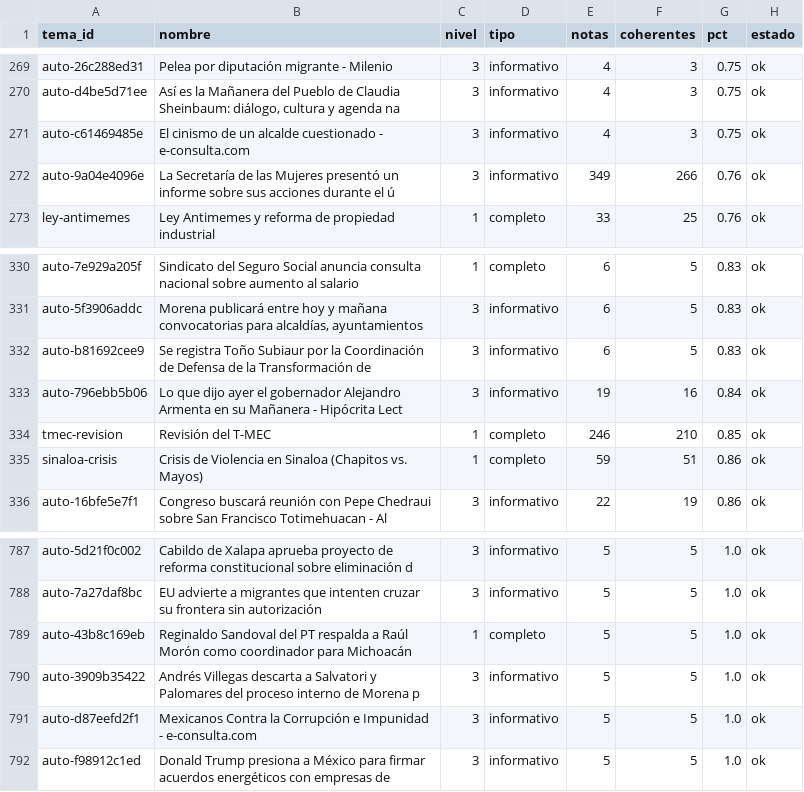
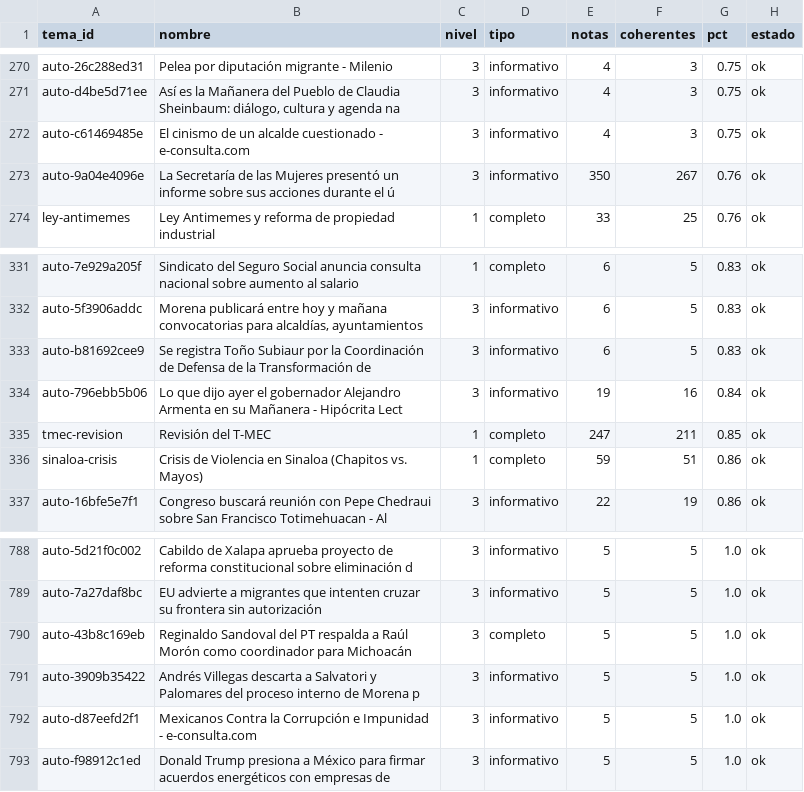
Before and after one commit to OckarLezama/ecosistema-politico, a CSV file: data/auditoria_temas.csv, drawn as a sheet; only a part is shown, gaps mark what is left out; the diff covers the shown part only.

```diff
--- a/data/auditoria_temas.csv
+++ b/data/auditoria_temas.csv
@@ -271,3 +272,3 @@ auto-d4be5d71ee,"Así es la Mañanera del Pueblo de Claudia Sheinbaum: diálogo,
 auto-c61469485e,El cinismo de un alcalde cuestionado - e-consulta.com,3,informativo,4,3,0.75,ok
-auto-9a04e4096e,La Secretaría de las Mujeres presentó un informe sobre sus acciones durante el ú,3,informativo,349,266,0.76,ok
+auto-9a04e4096e,La Secretaría de las Mujeres presentó un informe sobre sus acciones durante el ú,3,informativo,350,267,0.76,ok
 ley-antimemes,Ley Antimemes y reforma de propiedad industrial,1,completo,33,25,0.76,ok
@@ -333,3 +334,3 @@ auto-b81692cee9,Se registra Toño Subiaur por la Coordinación de Defensa de la
 auto-796ebb5b06,Lo que dijo ayer el gobernador Alejandro Armenta en su Mañanera - Hipócrita Lect,3,informativo,19,16,0.84,ok
-tmec-revision,Revisión del T-MEC,1,completo,246,210,0.85,ok
+tmec-revision,Revisión del T-MEC,1,completo,247,211,0.85,ok
 sinaloa-crisis,Crisis de Violencia en Sinaloa (Chapitos vs. Mayos),1,completo,59,51,0.86,ok
@@ -788,3 +789,3 @@ auto-5d21f0c002,Cabildo de Xalapa aprueba proyecto de reforma constitucional sob
 auto-7a27daf8bc,EU advierte a migrantes que intenten cruzar su frontera sin autorización,3,informativo,5,5,1.0,ok
-auto-43b8c169eb,Reginaldo Sandoval del PT respalda a Raúl Morón como coordinador para Michoacán,1,completo,5,5,1.0,ok
+auto-43b8c169eb,Reginaldo Sandoval del PT respalda a Raúl Morón como coordinador para Michoacán,3,completo,5,5,1.0,ok
 auto-3909b35422,Andrés Villegas descarta a Salvatori y Palomares del proceso interno de Morena p,3,informativo,5,5,1.0,ok
```
Also changed, not shown: 3 added rows, 2 removed rows and 4 edited cells elsewhere in this file, data/auditoria_actores.csv, data/menciones_actores_c3.csv, 6 other files.
